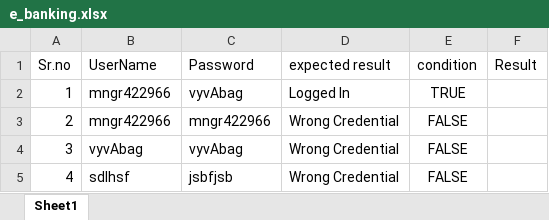
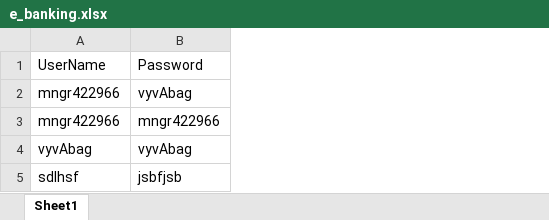
Before and after one commit to KartikGavhale/Practice, an Excel workbook: bank/Resource/e_banking.xlsx, sheet Sheet1, drawn as a sheet; values as stored, in another font and other column widths than the file's, no borders; the diff names each change by its address in the sheet, - before the commit and + after, or states it on an @@ line.

```diff
--- a/bank/Resource/e_banking.xlsx (sheet Sheet1)
+++ b/bank/Resource/e_banking.xlsx (sheet Sheet1)
-column A, rows 1-5: Sr.no | 1 | 2 | 3 | 4
-column D, rows 1-5: expected result | Logged In | Wrong Credential | Wrong Credential | Wrong Credential
-column E, rows 1-5: condition | TRUE | FALSE | FALSE | FALSE
-column F, row 1: Result
```
Also changed, not shown: 23 other files.
